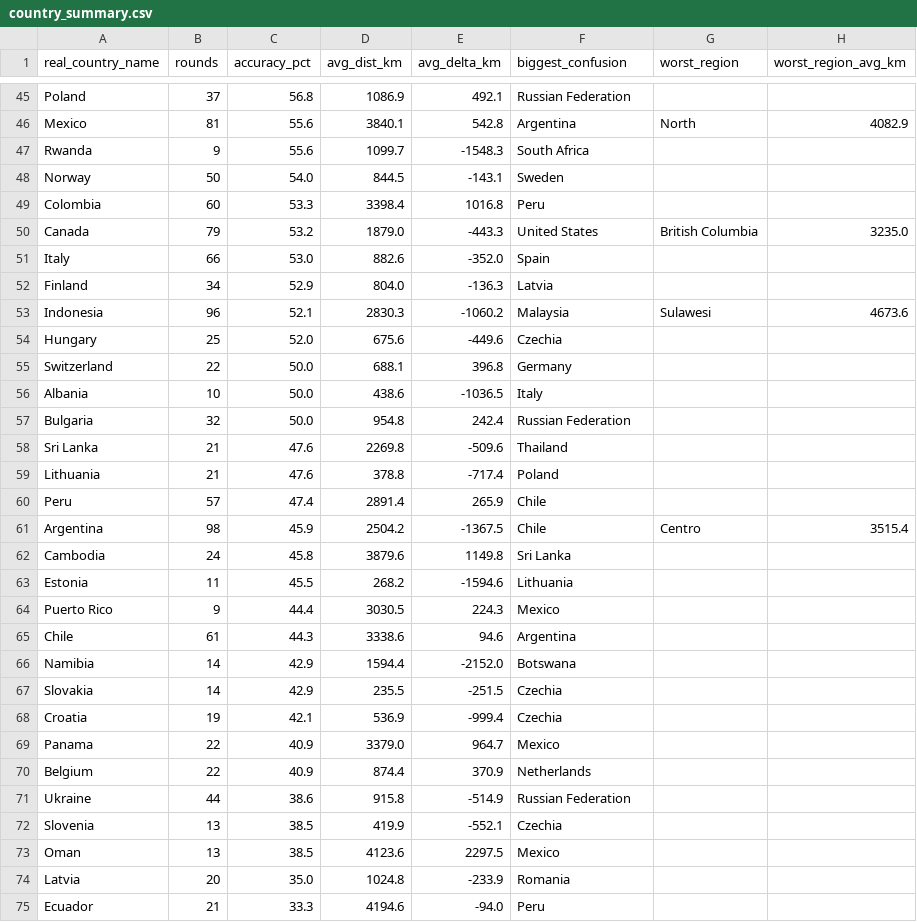
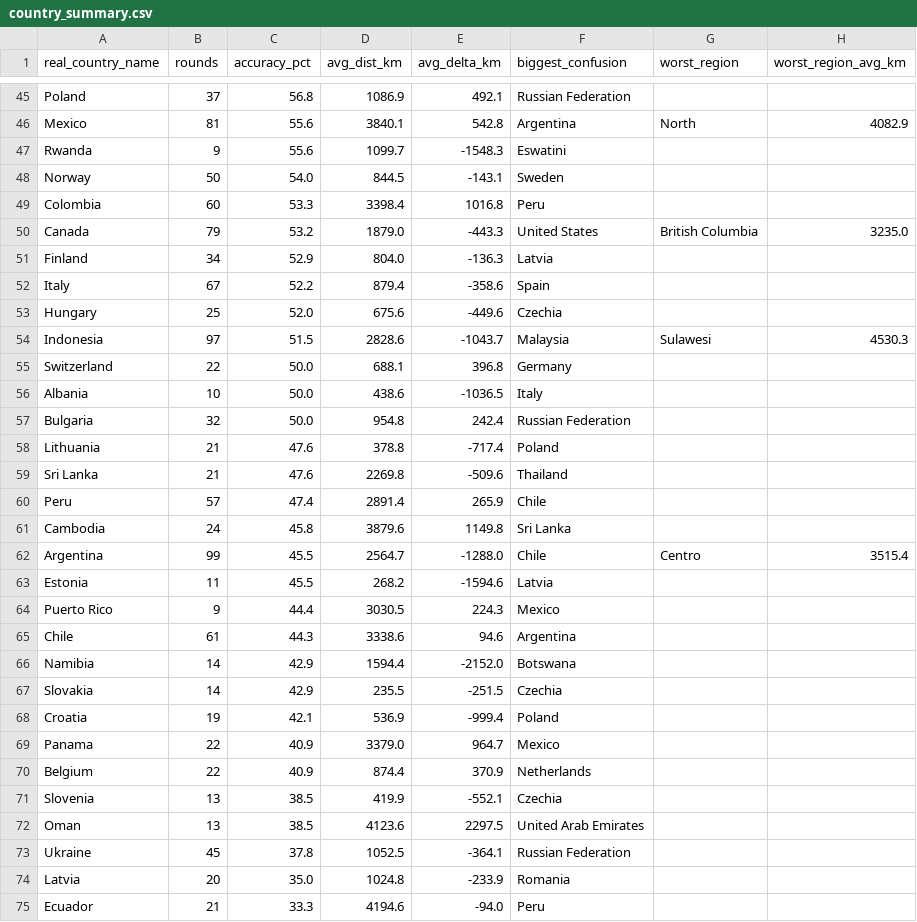
Before and after one commit to pedrosalgado22/Live_Geoguessr_Dashboard, a CSV file: country_summary.csv, drawn as a sheet; only a part is shown, gaps mark what is left out; the diff covers the shown part only.

```diff
--- a/country_summary.csv
+++ b/country_summary.csv
@@ -46,3 +46,3 @@ Poland,37,56.8,1086.9,492.1,Russian Federation,,
 Mexico,81,55.6,3840.1,542.8,Argentina,North,4082.9
-Rwanda,9,55.6,1099.7,-1548.3,South Africa,,
+Rwanda,9,55.6,1099.7,-1548.3,Eswatini,,
 Norway,50,54.0,844.5,-143.1,Sweden,,
@@ -50,6 +50,6 @@ Colombia,60,53.3,3398.4,1016.8,Peru,,
 Canada,79,53.2,1879.0,-443.3,United States,British Columbia,3235.0
-Italy,66,53.0,882.6,-352.0,Spain,,
 Finland,34,52.9,804.0,-136.3,Latvia,,
-Indonesia,96,52.1,2830.3,-1060.2,Malaysia,Sulawesi,4673.6
+Italy,67,52.2,879.4,-358.6,Spain,,
 Hungary,25,52.0,675.6,-449.6,Czechia,,
+Indonesia,97,51.5,2828.6,-1043.7,Malaysia,Sulawesi,4530.3
 Switzerland,22,50.0,688.1,396.8,Germany,,
@@ -57,8 +57,8 @@ Albania,10,50.0,438.6,-1036.5,Italy,,
 Bulgaria,32,50.0,954.8,242.4,Russian Federation,,
+Lithuania,21,47.6,378.8,-717.4,Poland,,
 Sri Lanka,21,47.6,2269.8,-509.6,Thailand,,
-Lithuania,21,47.6,378.8,-717.4,Poland,,
 Peru,57,47.4,2891.4,265.9,Chile,,
-Argentina,98,45.9,2504.2,-1367.5,Chile,Centro,3515.4
 Cambodia,24,45.8,3879.6,1149.8,Sri Lanka,,
-Estonia,11,45.5,268.2,-1594.6,Lithuania,,
+Argentina,99,45.5,2564.7,-1288.0,Chile,Centro,3515.4
+Estonia,11,45.5,268.2,-1594.6,Latvia,,
 Puerto Rico,9,44.4,3030.5,224.3,Mexico,,
@@ -67,8 +67,8 @@ Namibia,14,42.9,1594.4,-2152.0,Botswana,,
 Slovakia,14,42.9,235.5,-251.5,Czechia,,
-Croatia,19,42.1,536.9,-999.4,Czechia,,
+Croatia,19,42.1,536.9,-999.4,Poland,,
 Panama,22,40.9,3379.0,964.7,Mexico,,
 Belgium,22,40.9,874.4,370.9,Netherlands,,
-Ukraine,44,38.6,915.8,-514.9,Russian Federation,,
 Slovenia,13,38.5,419.9,-552.1,Czechia,,
-Oman,13,38.5,4123.6,2297.5,Mexico,,
+Oman,13,38.5,4123.6,2297.5,United Arab Emirates,,
+Ukraine,45,37.8,1052.5,-364.1,Russian Federation,,
 Latvia,20,35.0,1024.8,-233.9,Romania,,
```
Also changed, not shown: 1 added row, 1 removed row and 22 edited cells elsewhere in this file, country_training_ranking.csv, games.csv, 1 other file.
